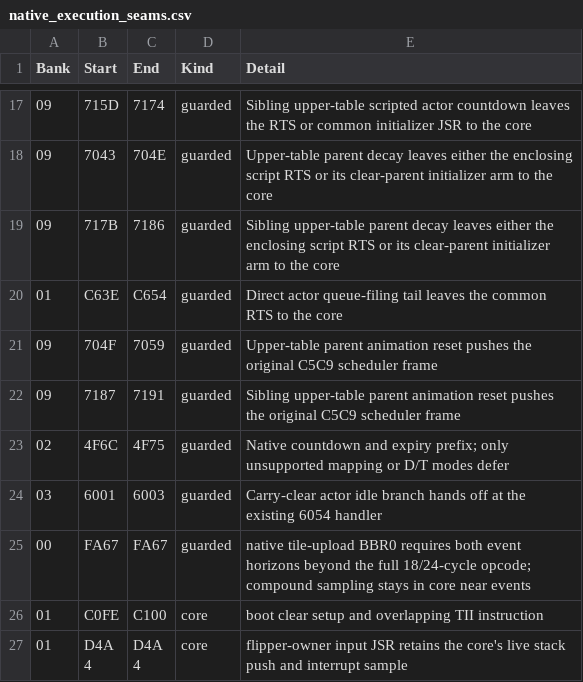
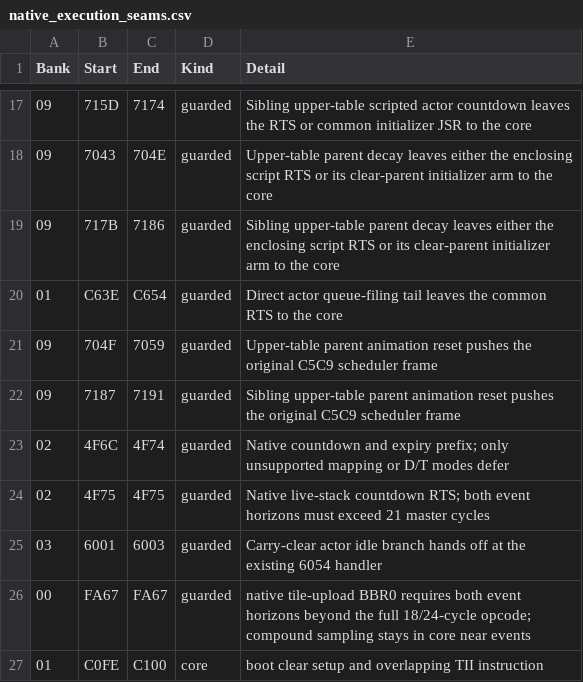
Before and after one commit to moshferatu/devils-crush-port, a CSV file: tools/native_execution_seams.csv, drawn as a sheet; only a part is shown, gaps mark what is left out; the shorter side is filled out with more unchanged rows.

Commit message:
Port actor countdown return to native execution with strict event timing guards

```diff
--- a/tools/native_execution_seams.csv
+++ b/tools/native_execution_seams.csv
@@ -22,3 +22,4 @@
 "09","7187","7191","guarded","Sibling upper-table parent animation reset pushes the original C5C9 scheduler frame"
-"02","4F6C","4F75","guarded","Native countdown and expiry prefix; only unsupported mapping or D/T modes defer"
+"02","4F6C","4F74","guarded","Native countdown and expiry prefix; only unsupported mapping or D/T modes defer"
+"02","4F75","4F75","guarded","Native live-stack countdown RTS; both event horizons must exceed 21 master cycles"
 "03","6001","6003","guarded","Carry-clear actor idle branch hands off at the existing 6054 handler"
```
Also changed, not shown: 9 other files.
